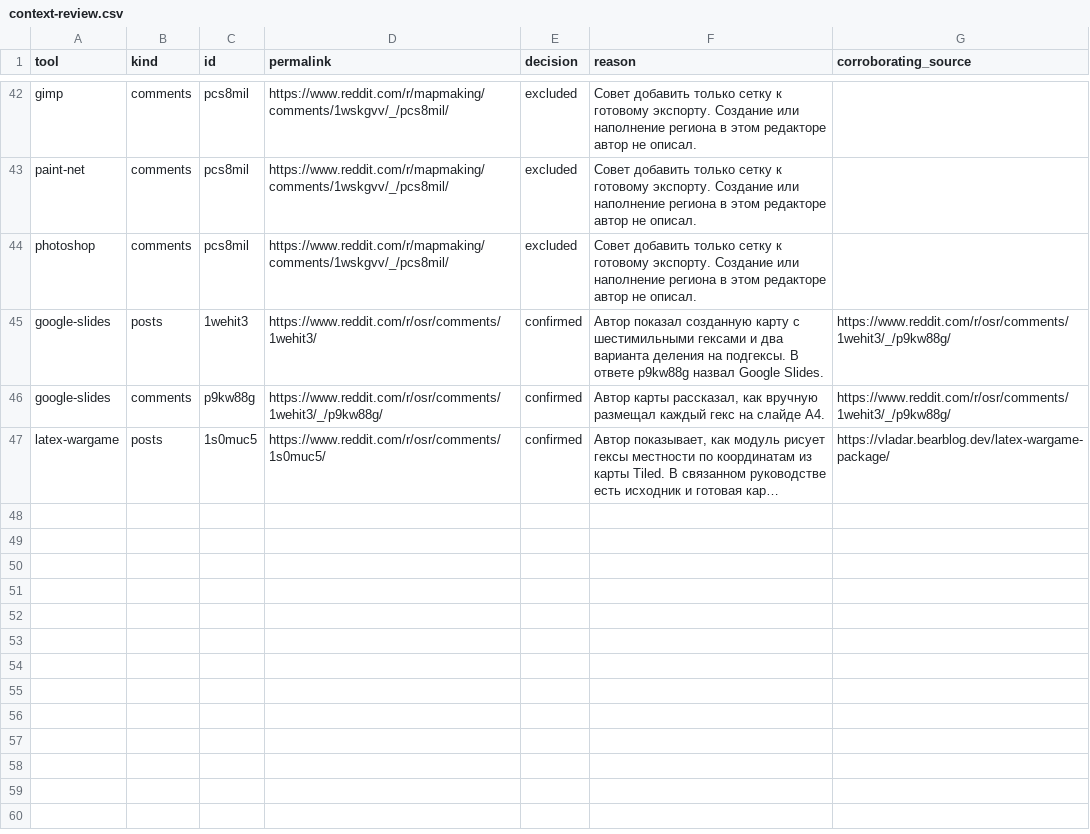
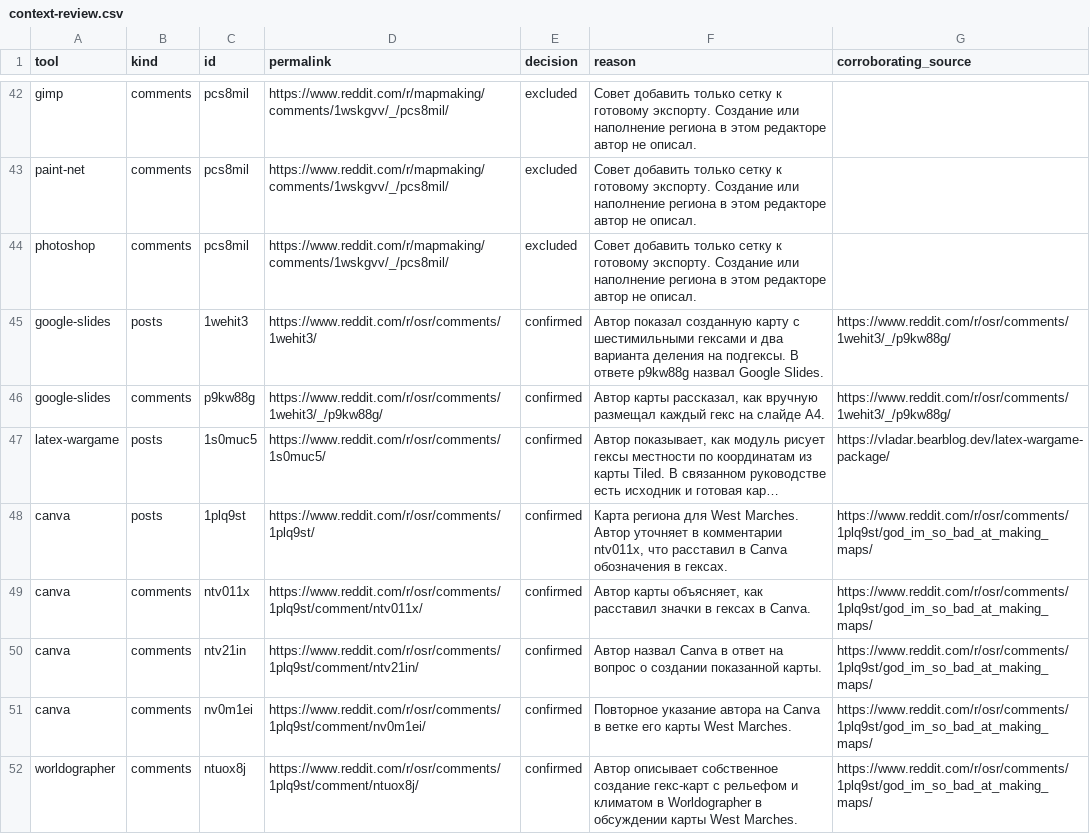
Before and after one commit to YuriyEmelyanov/Hexcrawl, a CSV file: agent-work/research/reddit-map-tools/hex-only/context-review.csv, drawn as a sheet; only a part is shown, gaps mark what is left out; long unchanged cells end in …; the diff names each change by its address in the sheet, - before the commit and + after, or states it on an @@ line.

Commit message:
Verify 44 digital regional hex mapping tools and rebuild Reddit rankings from five author-linked observations

```diff
--- a/agent-work/research/reddit-map-tools/hex-only/context-review.csv
+++ b/agent-work/research/reddit-map-tools/hex-only/context-review.csv
+row 48: canva | posts | 1plq9st | https://www.reddit.com/r/osr/comments/1plq9st/ | confirmed | Карта региона для West Marches. Автор уточняет в комментарии ntv011x, что расставил в Canva обозначения в гексах. | https://www.reddit.com/r/osr/comments/1plq9st/god_im_so_bad_at_making_maps/
+row 49: canva | comments | ntv011x | https://www.reddit.com/r/osr/comments/1plq9st/comment/ntv011x/ | confirmed | Автор карты объясняет, как расставил значки в гексах в Canva. | https://www.reddit.com/r/osr/comments/1plq9st/god_im_so_bad_at_making_maps/
+row 50: canva | comments | ntv21in | https://www.reddit.com/r/osr/comments/1plq9st/comment/ntv21in/ | confirmed | Автор назвал Canva в ответ на вопрос о создании показанной карты. | https://www.reddit.com/r/osr/comments/1plq9st/god_im_so_bad_at_making_maps/
+row 51: canva | comments | nv0m1ei | https://www.reddit.com/r/osr/comments/1plq9st/comment/nv0m1ei/ | confirmed | Повторное указание автора на Canva в ветке его карты West Marches. | https://www.reddit.com/r/osr/comments/1plq9st/god_im_so_bad_at_making_maps/
+row 52: worldographer | comments | ntuox8j | https://www.reddit.com/r/osr/comments/1plq9st/comment/ntuox8j/ | confirmed | Автор описывает собственное создание гекс-карт с рельефом и климатом в Worldographer в обсуждении карты West Marches. | https://www.reddit.com/r/osr/comments/1plq9st/god_im_so_bad_at_making_maps/
```
Also changed, not shown: agent-work/research/reddit-map-tools/evidence.csv, agent-work/research/reddit-map-tools/hex-only/evidence.csv, 18 other files.
